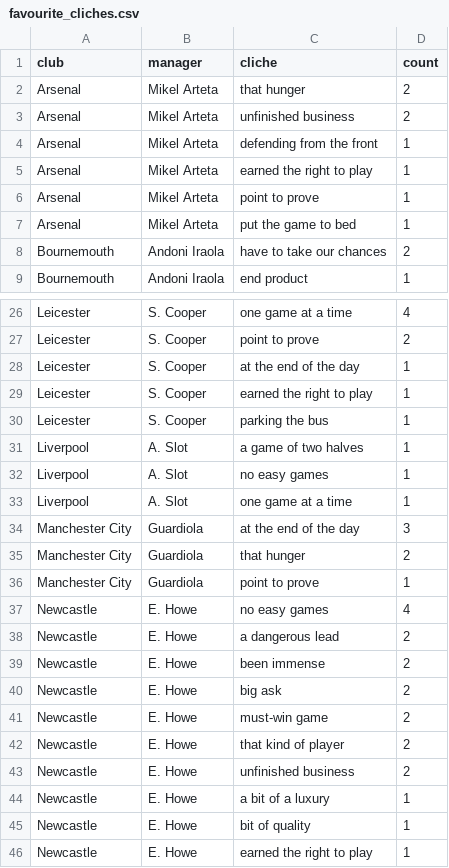
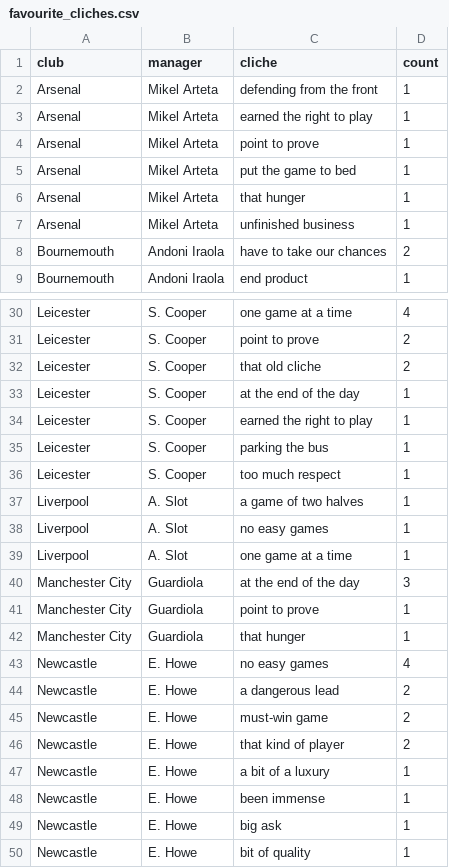
Before and after one commit to xGuff/xCliches, a CSV file: data/processed/favourite_cliches.csv, drawn as a sheet; only a part is shown, gaps mark what is left out; the shorter side is filled out with more unchanged rows; removed rows and columns are numbered as before the commit, all else as after; the diff covers the shown part only; the diff names each change by its address in the sheet, - before the commit and + after, or states it on an @@ line.

```diff
--- a/data/processed/favourite_cliches.csv
+++ b/data/processed/favourite_cliches.csv
-row 2: Arsenal | Mikel Arteta | that hunger | 2
-row 3: Arsenal | Mikel Arteta | unfinished business | 2
+row 6: Arsenal | Mikel Arteta | that hunger | 1
+row 7: Arsenal | Mikel Arteta | unfinished business | 1
+row 32: Leicester | S. Cooper | that old cliche | 2
+row 36: Leicester | S. Cooper | too much respect | 1
-row 35: Manchester City | Guardiola | that hunger | 2
+row 42: Manchester City | Guardiola | that hunger | 1
-row 39: Newcastle | E. Howe | been immense | 2
-row 40: Newcastle | E. Howe | big ask | 2
-row 43: Newcastle | E. Howe | unfinished business | 2
+row 48: Newcastle | E. Howe | been immense | 1
+row 49: Newcastle | E. Howe | big ask | 1
```
Also changed, not shown: 9 added rows, 1 removed row and 3 edited cells elsewhere in this file, data/processed/cliche_matches.csv, data/processed/cliches_by_club.csv, 25 other files.
